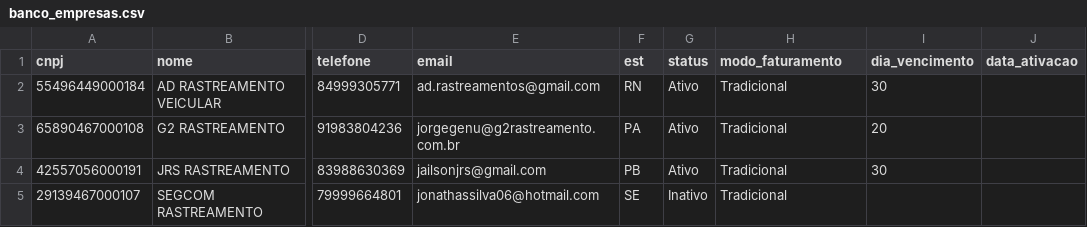
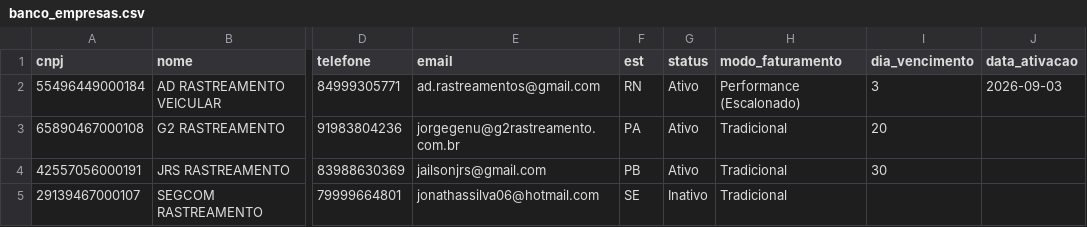
Before and after one commit to adrastreamentos/ad-central, a CSV file: AD_Assistencia/banco_empresas.csv, drawn as a sheet; only a part is shown, gaps mark what is left out; the diff names each change by its address in the sheet, - before the commit and + after, or states it on an @@ line.

Commit message:
🔥 Auto-salvamento: AD_Assistencia/banco_empresas.csv

```diff
--- a/AD_Assistencia/banco_empresas.csv
+++ b/AD_Assistencia/banco_empresas.csv
-H2 (modo_faturamento): Tradicional
+H2 (modo_faturamento): Performance (Escalonado)
-I2 (dia_vencimento): 30
+I2 (dia_vencimento): 3
-J2 (data_ativacao): (empty)
+J2 (data_ativacao): 2026-09-03
```
